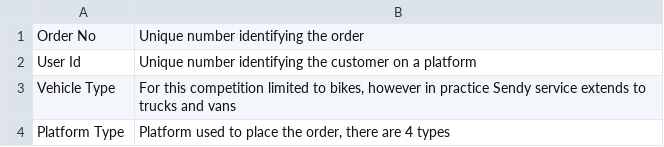
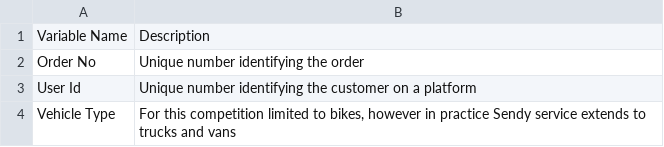
Before and after one commit to nelson-lojo/motor-bi-X, a CSV file: variable_definitions.csv, drawn as a sheet; only a part is shown; the shorter side is filled out with more unchanged rows.

Commit message:
add header to variable decriptions

```diff
--- a/variable_definitions.csv
+++ b/variable_definitions.csv
@@ -1 +1,2 @@
+Variable Name,Description
 Order No,Unique number identifying the order
```
